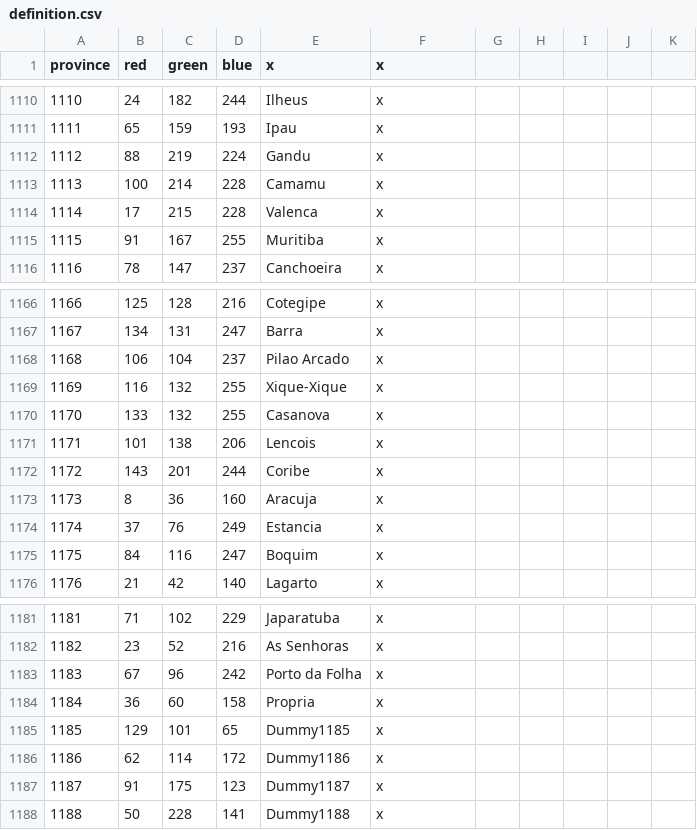
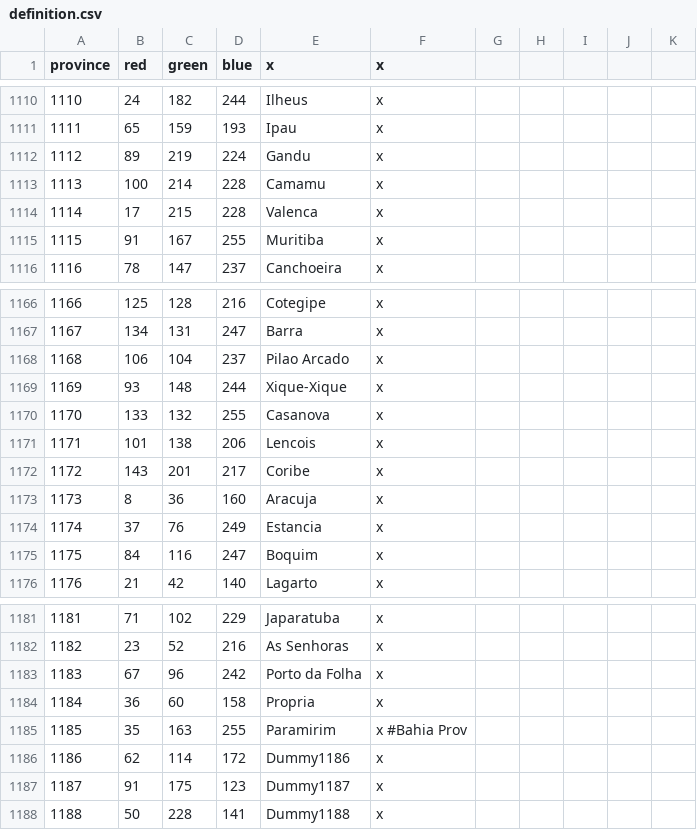
Before and after one commit to Metaluis90/A-World-Like-Any-Other, a CSV file: ATEFF - A World Like Any Other/map/definition.csv, drawn as a sheet; only a part is shown, gaps mark what is left out.

Commit message:
province fixes
added a missing province
fixed RGB code of some others

```diff
--- a/ATEFF - A World Like Any Other/map/definition.csv
+++ b/ATEFF - A World Like Any Other/map/definition.csv
@@ -1111,3 +1111,3 @@ province;red;green;blue;x;x
 1111;65;159;193;Ipau;x
-1112;88;219;224;Gandu;x
+1112;89;219;224;Gandu;x
 1113;100;214;228;Camamu;x
@@ -1168,6 +1168,6 @@ province;red;green;blue;x;x
 1168;106;104;237;Pilao Arcado;x
-1169;116;132;255;Xique-Xique;x
+1169;93;148;244;Xique-Xique;x
 1170;133;132;255;Casanova;x
 1171;101;138;206;Lencois;x
-1172;143;201;244;Coribe;x
+1172;143;201;217;Coribe;x
 1173;8;36;160;Aracuja;x
@@ -1184,3 +1184,3 @@ province;red;green;blue;x;x
 1184;36;60;158;Propria;x
-1185;129;101;65;Dummy1185;x
+1185;35;163;255;Paramirim;x #Bahia Prov
 1186;62;114;172;Dummy1186;x
```
